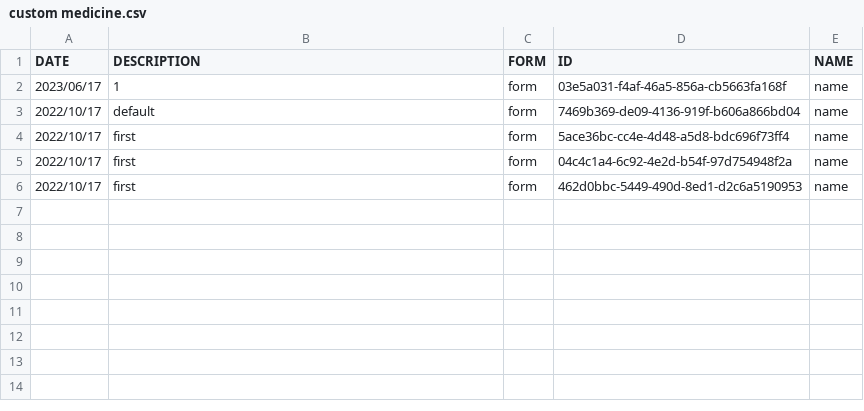
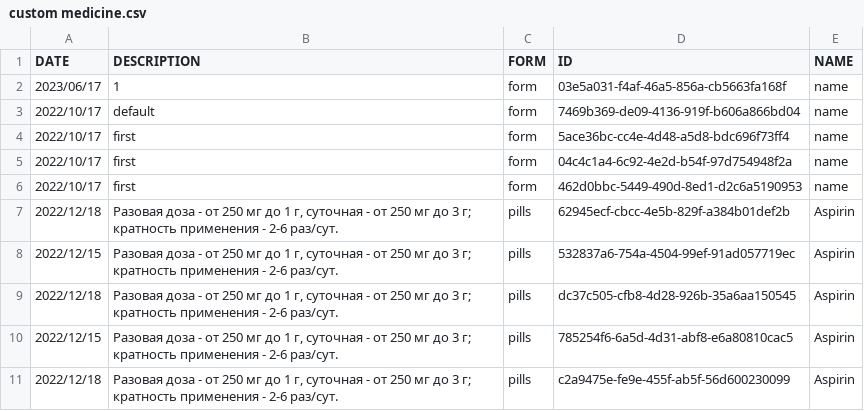
Before and after one commit to ven0n1/CourseWork, a CSV file: src/main/resources/csv/custom medicine.csv, drawn as a sheet; the diff names each change by its address in the sheet, - before the commit and + after, or states it on an @@ line.

```diff
--- a/src/main/resources/csv/custom medicine.csv
+++ b/src/main/resources/csv/custom medicine.csv
+row 7: 2022/12/18 | Разовая доза - от 250 мг до 1 г, суточная - от 250 мг до 3 г; кратность применения - 2-6 раз/сут. | pills | 62945ecf-cbcc-4e5b-829f-a384b01def2b | Aspirin
+row 8: 2022/12/15 | Разовая доза - от 250 мг до 1 г, суточная - от 250 мг до 3 г; кратность применения - 2-6 раз/сут. | pills | 532837a6-754a-4504-99ef-91ad057719ec | Aspirin
+row 9: 2022/12/18 | Разовая доза - от 250 мг до 1 г, суточная - от 250 мг до 3 г; кратность применения - 2-6 раз/сут. | pills | dc37c505-cfb8-4d28-926b-35a6aa150545 | Aspirin
+row 10: 2022/12/15 | Разовая доза - от 250 мг до 1 г, суточная - от 250 мг до 3 г; кратность применения - 2-6 раз/сут. | pills | 785254f6-6a5d-4d31-abf8-e6a80810cac5 | Aspirin
+row 11: 2022/12/18 | Разовая доза - от 250 мг до 1 г, суточная - от 250 мг до 3 г; кратность применения - 2-6 раз/сут. | pills | c2a9475e-fe9e-455f-ab5f-56d600230099 | Aspirin
```
Also changed, not shown: src/main/resources/csv/custom note.csv, src/main/resources/csv/structured medicine.csv, 18 other files.
